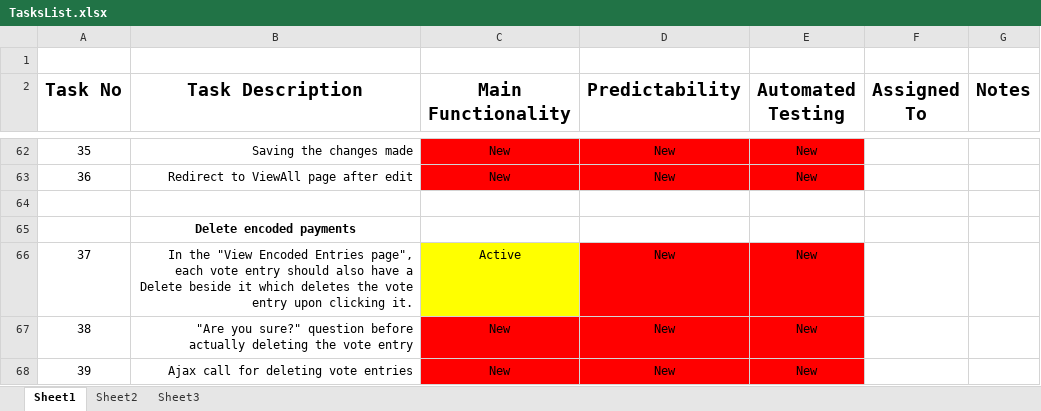
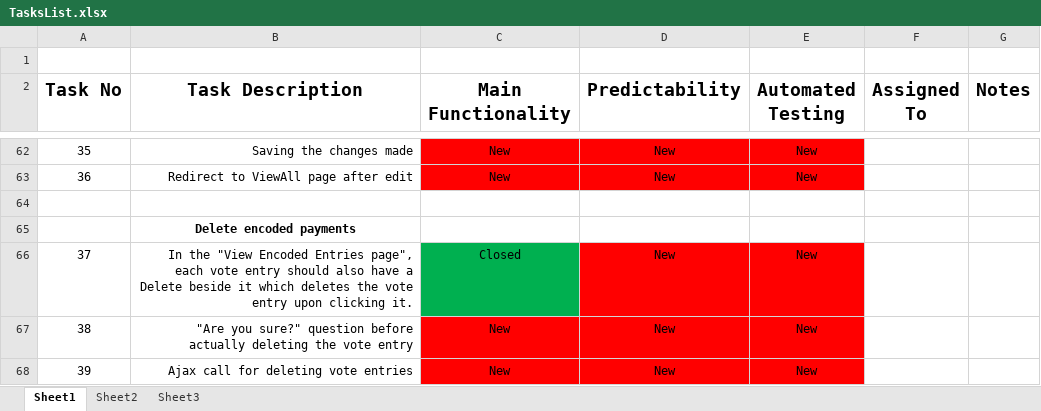
Before and after one commit to domEnriquez/Gemini, an Excel workbook: TasksList.xlsx, sheet Sheet1, drawn as a sheet; only a part is shown, gaps mark what is left out; values as stored, in another font and other column widths than the file's, no borders; the diff names each change by its address in the sheet, - before the commit and + after, or states it on an @@ line.

Commit message:
Updated the task list for DE-39-MF task

```diff
--- a/TasksList.xlsx (sheet Sheet1)
+++ b/TasksList.xlsx (sheet Sheet1)
-C66 (Main Functionality): Active
+C66 (Main Functionality): Closed
-C66 fill: #FFFF00
+C66 fill: #00B050
```
